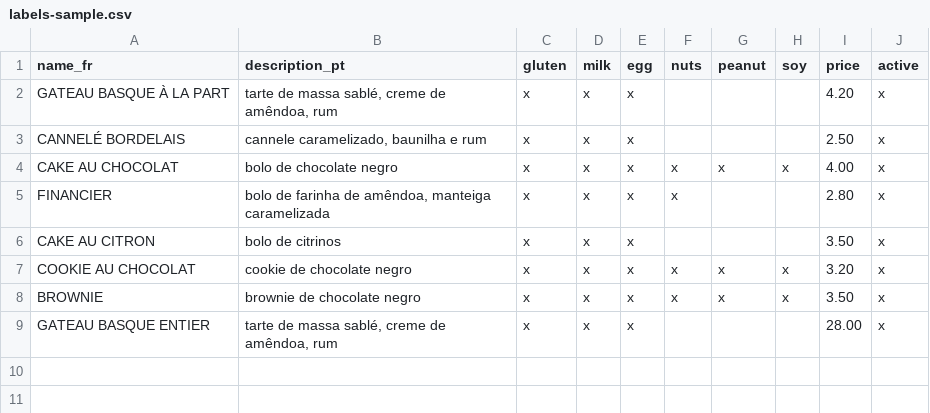
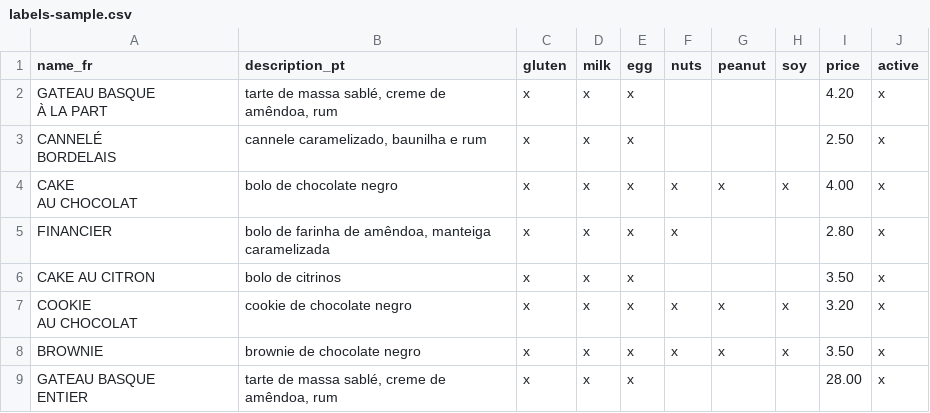
Before and after one commit to crazynomad/lully-1661, a CSV file: data/labels-sample.csv, drawn as a sheet.

```diff
--- a/data/labels-sample.csv
+++ b/data/labels-sample.csv
@@ -1,9 +1,14 @@
 name_fr,description_pt,gluten,milk,egg,nuts,peanut,soy,price,active
-GATEAU BASQUE À LA PART,"tarte de massa sablé, creme de amêndoa, rum",x,x,x,,,,4.20,x
-CANNELÉ BORDELAIS,"cannele caramelizado, baunilha e rum",x,x,x,,,,2.50,x
-CAKE AU CHOCOLAT,bolo de chocolate negro,x,x,x,x,x,x,4.00,x
+"GATEAU BASQUE
+À LA PART","tarte de massa sablé, creme de amêndoa, rum",x,x,x,,,,4.20,x
+"CANNELÉ
+BORDELAIS","cannele caramelizado, baunilha e rum",x,x,x,,,,2.50,x
+"CAKE
+AU CHOCOLAT",bolo de chocolate negro,x,x,x,x,x,x,4.00,x
 FINANCIER,"bolo de farinha de amêndoa, manteiga caramelizada",x,x,x,x,,,2.80,x
 CAKE AU CITRON,bolo de citrinos,x,x,x,,,,3.50,x
-COOKIE AU CHOCOLAT,cookie de chocolate negro,x,x,x,x,x,x,3.20,x
+"COOKIE
+AU CHOCOLAT",cookie de chocolate negro,x,x,x,x,x,x,3.20,x
 BROWNIE,brownie de chocolate negro,x,x,x,x,x,x,3.50,x
-GATEAU BASQUE ENTIER,"tarte de massa sablé, creme de amêndoa, rum",x,x,x,,,,28.00,x
+"GATEAU BASQUE
+ENTIER","tarte de massa sablé, creme de amêndoa, rum",x,x,x,,,,28.00,x
```
Also changed, not shown: 5 other files.
